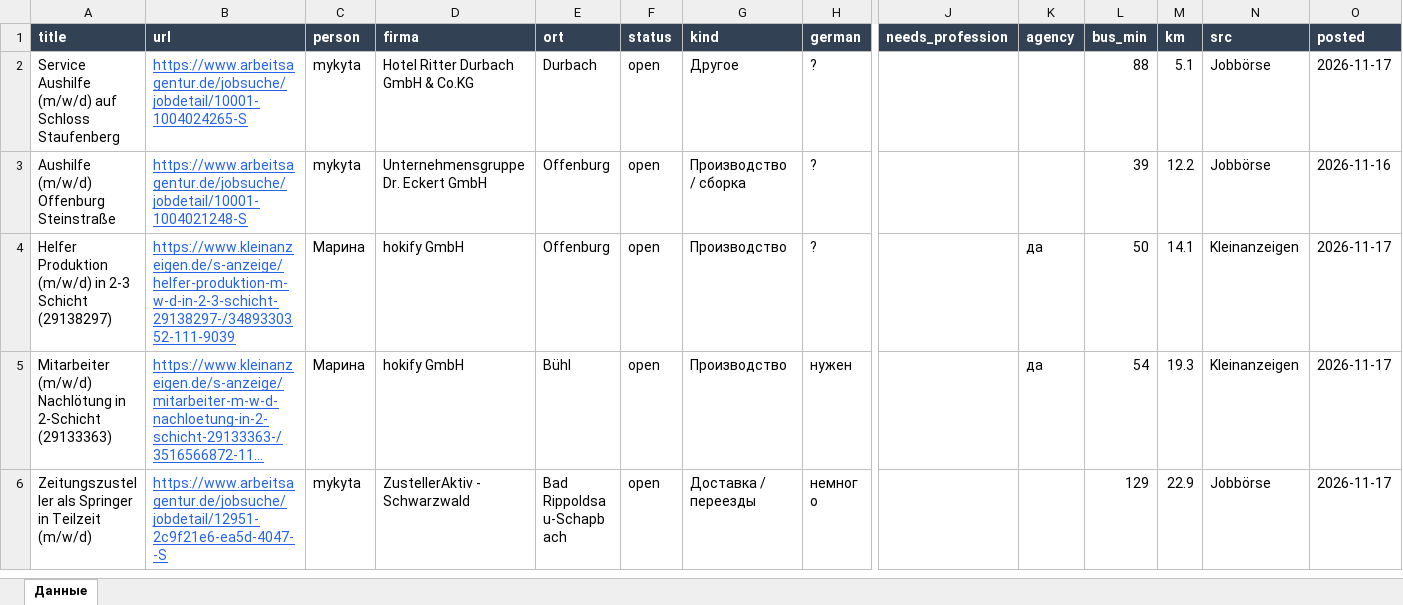
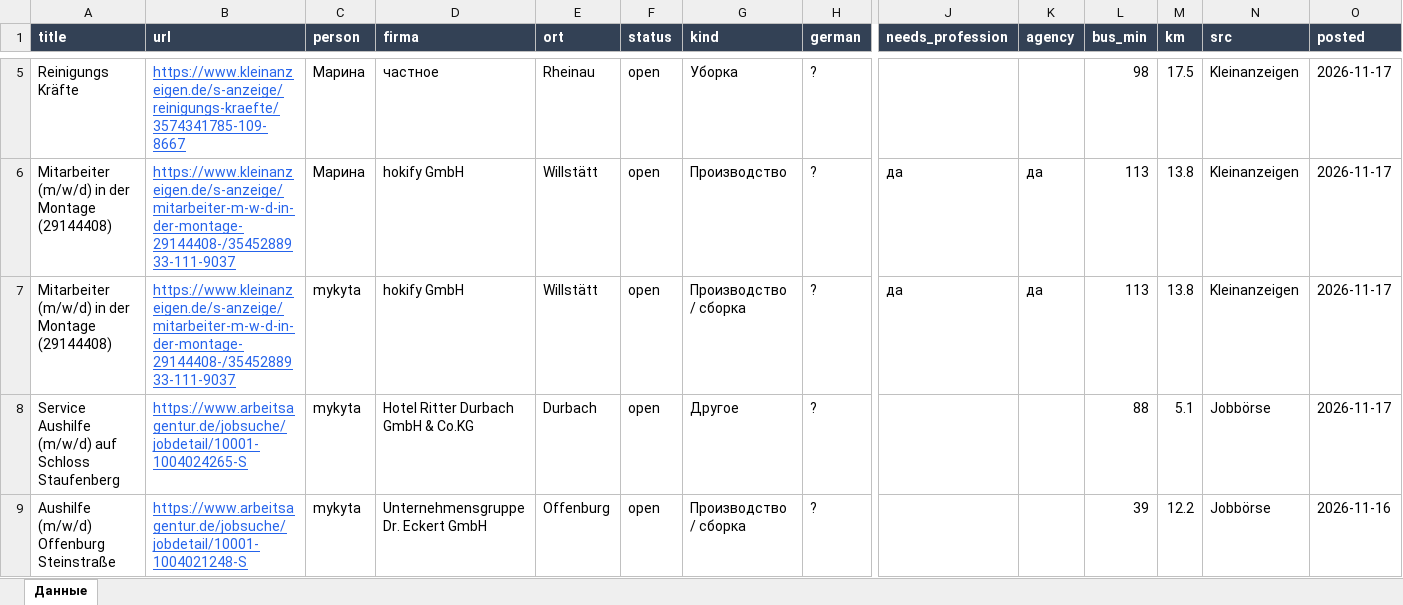
Before and after one commit to Nevrox228/wohnung-og, an Excel workbook: data/eltern_jobs.xlsx, sheet Данные, drawn as a sheet; only a part is shown, gaps mark what is left out; the shorter side is filled out with more unchanged rows; long unchanged cells end in …; values as stored, in another font and other column widths than the file's, no borders; rows hold the shown columns only; the diff covers the shown part only; the diff names each change by its address in the sheet, - before the commit and + after, or states it on an @@ line.

```diff
--- a/data/eltern_jobs.xlsx (sheet Данные)
+++ b/data/eltern_jobs.xlsx (sheet Данные)
+row 5: Reinigungs Kräfte | https://www.kleinanzeigen.de/s-anzeige/reinigungs-kraefte/3574341785-109-8667 | Марина | частное | Rheinau | open | Уборка | ? |  |  | 98 | 17.5 | Kleinanzeigen | 2026-11-17
+row 6: Mitarbeiter (m/w/d) in der Montage (29144408) | https://www.kleinanzeigen.de/s-anzeige/mitarbeiter-m-w-d-in-der-montage-29144408-/3545288933-111-9037 | Марина | hokify GmbH | Willstätt | open | Производство | ? | да | да | 113 | 13.8 | Kleinanzeigen | 2026-11-17
+row 7: Mitarbeiter (m/w/d) in der Montage (29144408) | https://www.kleinanzeigen.de/s-anzeige/mitarbeiter-m-w-d-in-der-montage-29144408-/3545288933-111-9037 | mykyta | hokify GmbH | Willstätt | open | Производство / сборка | ? | да | да | 113 | 13.8 | Kleinanzeigen | 2026-11-17
```
Also changed, not shown: 4 added rows, 6 removed rows and 1 edited cell elsewhere in this sheet, data/olya_jobs.xlsx, data/werk_jobs.xlsx, 10 other files.
